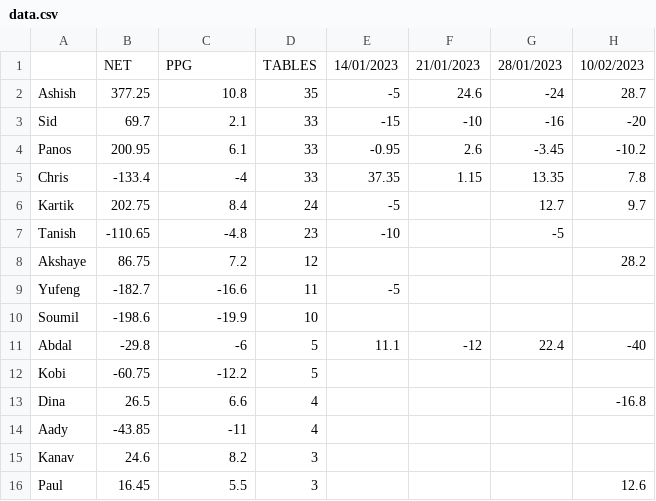
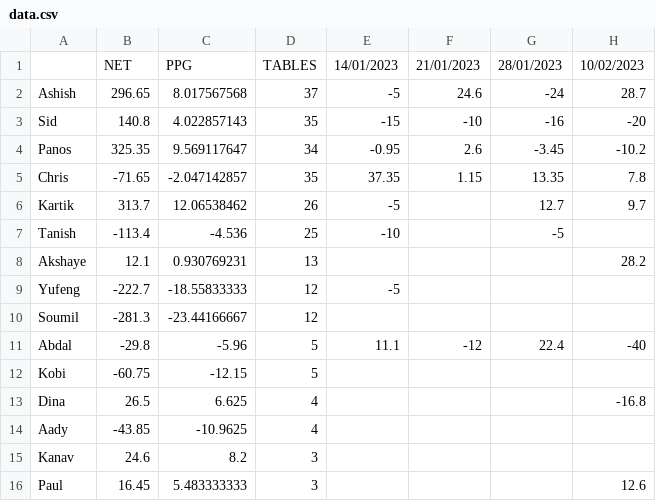
Before and after one commit to panstenos/Poker-Game-Analysis-using-Plotly-Dash, a CSV file: data/data.csv, drawn as a sheet; only a part is shown; the diff covers the shown part only; the diff names each change by its address in the sheet, - before the commit and + after, or states it on an @@ line.

```diff
--- a/data/data.csv
+++ b/data/data.csv
-B2: 377.25
+B2: 296.65
-C2: 10.8
+C2: 8.017567568
-D2: 35
+D2: 37
-B3: 69.7
+B3: 140.8
-C3: 2.1
+C3: 4.022857143
-D3: 33
+D3: 35
-B4: 200.95
+B4: 325.35
-C4: 6.1
+C4: 9.569117647
-D4: 33
+D4: 34
-B5: -133.4
+B5: -71.65
-C5: -4
+C5: -2.047142857
-D5: 33
+D5: 35
-B6: 202.75
+B6: 313.7
-C6: 8.4
+C6: 12.06538462
-D6: 24
+D6: 26
-B7: -110.65
+B7: -113.4
-C7: -4.8
+C7: -4.536
-D7: 23
+D7: 25
-B8: 86.75
+B8: 12.1
-C8: 7.2
+C8: 0.930769231
-D8: 12
+D8: 13
-B9: -182.7
+B9: -222.7
-C9: -16.6
+C9: -18.55833333
-D9: 11
+D9: 12
-B10: -198.6
+B10: -281.3
-C10: -19.9
+C10: -23.44166667
-D10: 10
+D10: 12
-C11: -6
+C11: -5.96
-C12: -12.2
+C12: -12.15
-C13: 6.6
+C13: 6.625
-C14: -11
+C14: -10.9625
-C16: 5.5
+C16: 5.483333333
```
Also changed, not shown: 11 edited cells elsewhere in this file, 2 other files.
